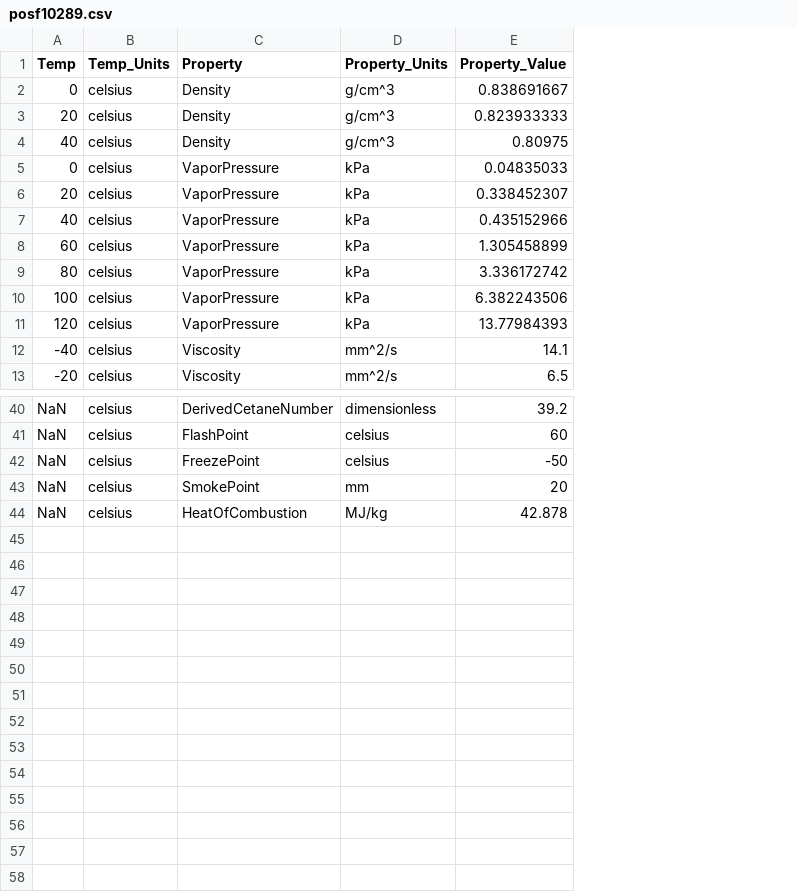
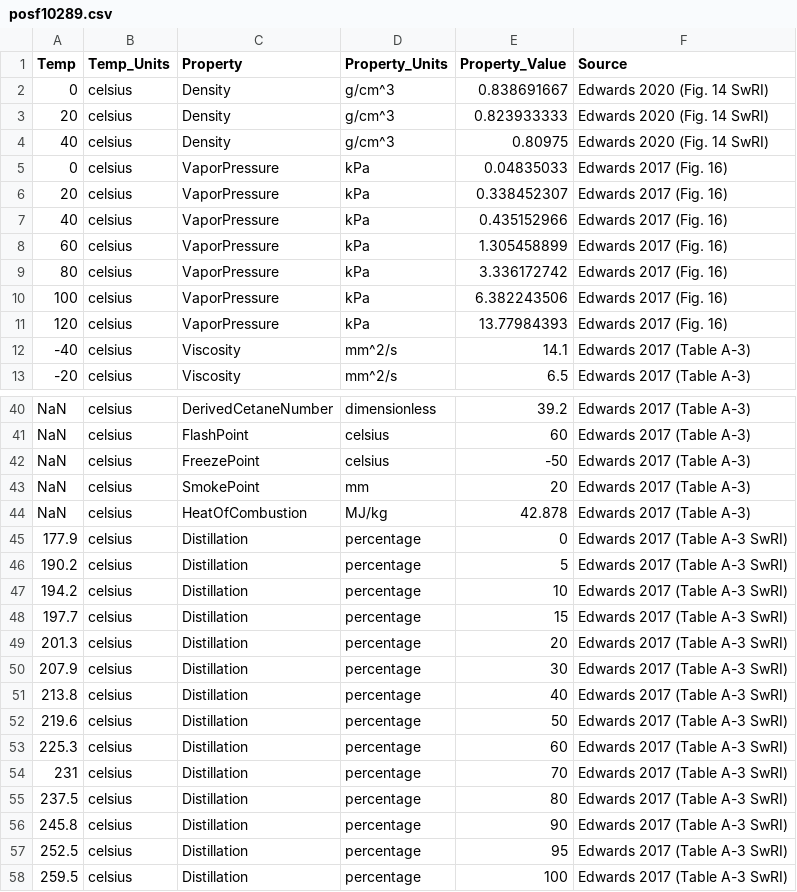
Before and after one commit to NatLabRockies/FuelLib, a CSV file: fuellib/data/propertiesData/posf10289.csv, drawn as a sheet; only a part is shown, gaps mark what is left out; the diff names each change by its address in the sheet, - before the commit and + after, or states it on an @@ line.

```diff
--- a/fuellib/data/propertiesData/posf10289.csv
+++ b/fuellib/data/propertiesData/posf10289.csv
+column F (Source), rows 2-13: Edwards 2020 (Fig. 14 SwRI) | Edwards 2020 (Fig. 14 SwRI) | Edwards 2020 (Fig. 14 SwRI) | Edwards 2017 (Fig. 16) | Edwards 2017 (Fig. 16) | Edwards 2017 (Fig. 16) | Edwards 2017 (Fig. 16) | Edwards 2017 (Fig. 16) | Edwards 2017 (Fig. 16) | Edwards 2017 (Fig. 16) | Edwards 2017 (Table A-3) | Edwards 2017 (Table A-3); rows 40-44: all Edwards 2017 (Table A-3)
+row 45: 177.9 | celsius | Distillation | percentage | 0 | Edwards 2017 (Table A-3 SwRI)
+row 46: 190.2 | celsius | Distillation | percentage | 5 | Edwards 2017 (Table A-3 SwRI)
+row 47: 194.2 | celsius | Distillation | percentage | 10 | Edwards 2017 (Table A-3 SwRI)
+row 48: 197.7 | celsius | Distillation | percentage | 15 | Edwards 2017 (Table A-3 SwRI)
+row 49: 201.3 | celsius | Distillation | percentage | 20 | Edwards 2017 (Table A-3 SwRI)
+row 50: 207.9 | celsius | Distillation | percentage | 30 | Edwards 2017 (Table A-3 SwRI)
+row 51: 213.8 | celsius | Distillation | percentage | 40 | Edwards 2017 (Table A-3 SwRI)
+row 52: 219.6 | celsius | Distillation | percentage | 50 | Edwards 2017 (Table A-3 SwRI)
+row 53: 225.3 | celsius | Distillation | percentage | 60 | Edwards 2017 (Table A-3 SwRI)
+row 54: 231 | celsius | Distillation | percentage | 70 | Edwards 2017 (Table A-3 SwRI)
+row 55: 237.5 | celsius | Distillation | percentage | 80 | Edwards 2017 (Table A-3 SwRI)
+row 56: 245.8 | celsius | Distillation | percentage | 90 | Edwards 2017 (Table A-3 SwRI)
+row 57: 252.5 | celsius | Distillation | percentage | 95 | Edwards 2017 (Table A-3 SwRI)
+row 58: 259.5 | celsius | Distillation | percentage | 100 | Edwards 2017 (Table A-3 SwRI)
```
Also changed, not shown: fuellib/data/propertiesData/posf10264.csv, fuellib/data/propertiesData/posf10325.csv, 1 other file.
